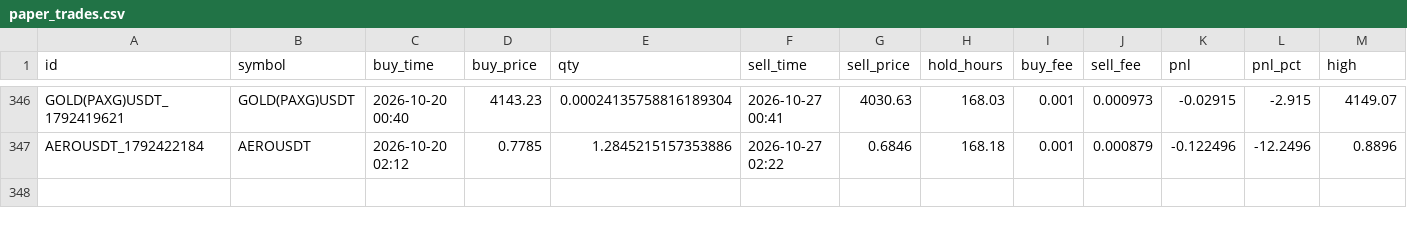
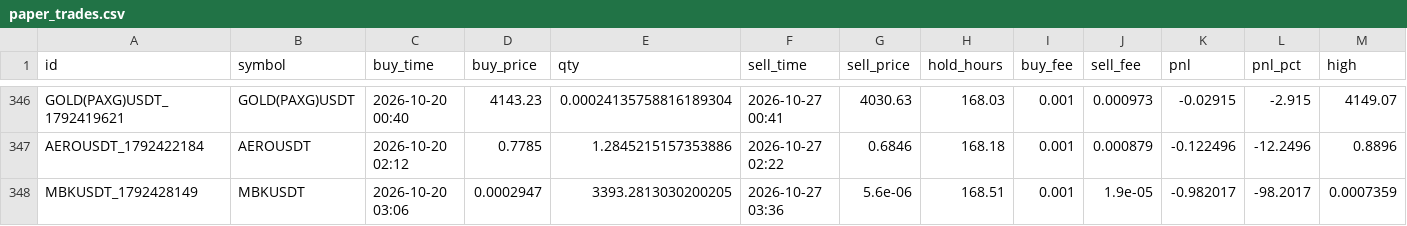
Before and after one commit to hiro1980umare/mexcscreener, a CSV file: paper_trades.csv, drawn as a sheet; only a part is shown, gaps mark what is left out; rows hold the shown columns only; the diff names each change by its address in the sheet, - before the commit and + after, or states it on an @@ line.

```diff
--- a/paper_trades.csv
+++ b/paper_trades.csv
+row 348: MBKUSDT_1792428149 | MBKUSDT | 2026-10-20 03:06 | 0.0002947 | 3393.2813030200205 | 2026-10-27 03:36 | 5.6e-06 | 168.51 | 0.001 | 1.9e-05 | -0.982017 | -98.2017 | 0.0007359
```
Also changed, not shown: 3 other files.
